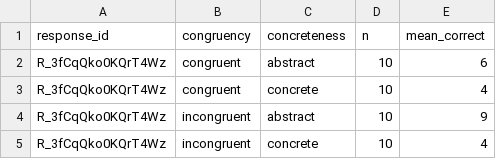
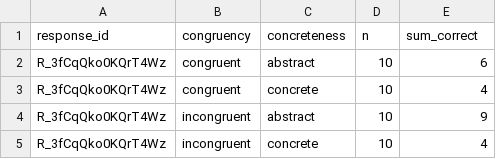
Before and after one commit to gpwilliams/psy260-experiments, a CSV file: data/accuracy_data.csv, drawn as a sheet.

Commit message:
Fixed column names in data summaries

```diff
--- a/data/accuracy_data.csv
+++ b/data/accuracy_data.csv
@@ -1,2 +1,2 @@
-response_id,congruency,concreteness,n,mean_correct
+response_id,congruency,concreteness,n,sum_correct
 R_3fCqQko0KQrT4Wz,congruent,abstract,10,6
```
Also changed, not shown: 2 other files.
